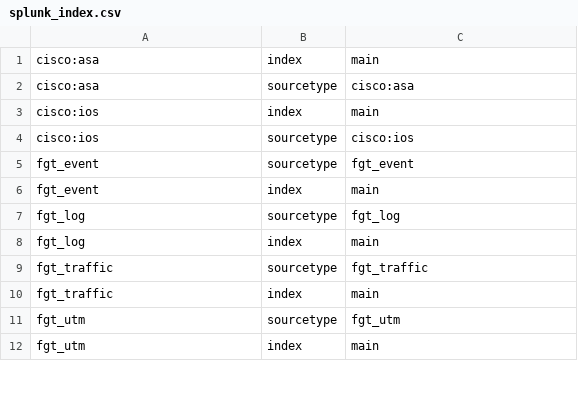
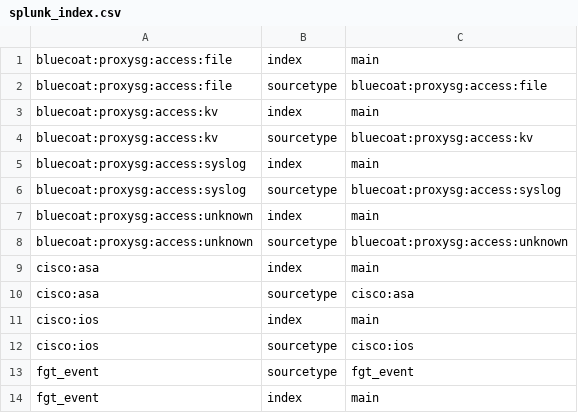
Before and after one commit to splunk/splunk-connect-for-syslog, a CSV file: package/etc/context-local/splunk_index.csv, drawn as a sheet; only a part is shown; the shorter side is filled out with more unchanged rows; the diff covers the shown part only; the diff names each change by its address in the sheet, - before the commit and + after, or states it on an @@ line.

Commit message:
Updating branch with proxySG filter and docs

```diff
--- a/package/etc/context-local/splunk_index.csv
+++ b/package/etc/context-local/splunk_index.csv
+row 1: bluecoat:proxysg:access:file | index | main
+row 2: bluecoat:proxysg:access:file | sourcetype | bluecoat:proxysg:access:file
+row 3: bluecoat:proxysg:access:kv | index | main
+row 4: bluecoat:proxysg:access:kv | sourcetype | bluecoat:proxysg:access:kv
+row 5: bluecoat:proxysg:access:syslog | index | main
+row 6: bluecoat:proxysg:access:syslog | sourcetype | bluecoat:proxysg:access:syslog
+row 7: bluecoat:proxysg:access:unknown | index | main
+row 8: bluecoat:proxysg:access:unknown | sourcetype | bluecoat:proxysg:access:unknown
```
Also changed, not shown: 21 added rows, 27 removed rows and 4 edited cells elsewhere in this file, 2 other files.
